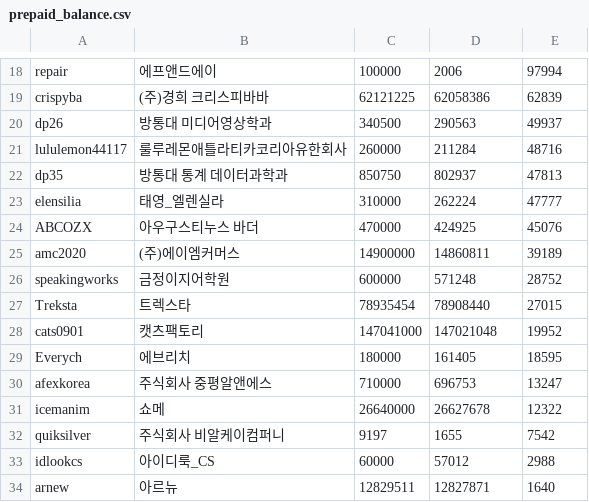
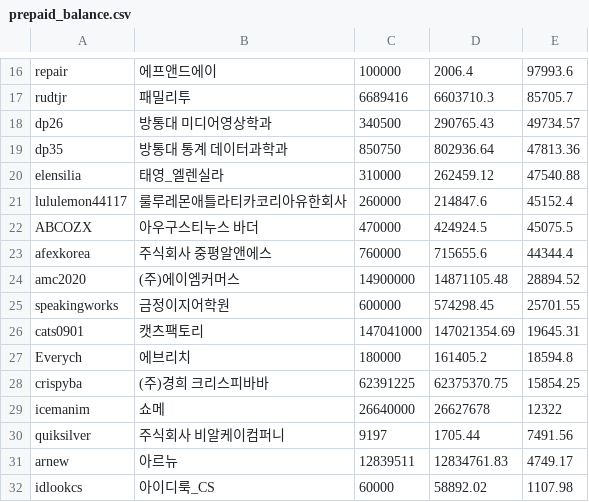
Before and after one commit to hoyun5295-ctrl/TargetupAI, a CSV file: migrate-legacy/data/prepaid_balance.csv, drawn as a sheet; only a part is shown, gaps mark what is left out; removed rows and columns are numbered as before the commit, all else as after; the diff covers the shown part only; the diff names each change by its address in the sheet, - before the commit and + after, or states it on an @@ line.

```diff
--- a/migrate-legacy/data/prepaid_balance.csv
+++ b/migrate-legacy/data/prepaid_balance.csv
-D16: 2006
+D16: 2006.4
-E16: 97994
+E16: 97993.6
-row 19: crispyba | (주)경희 크리스피바바 | 62121225 | 62058386 | 62839
+row 17: rudtjr | 패밀리투 | 6689416 | 6603710.3 | 85705.7
-D18: 290563
+D18: 290765.43
-E18: 49937
+E18: 49734.57
-row 21: lululemon44117 | 룰루레몬애틀라티카코리아유한회사 | 260000 | 211284 | 48716
-D19: 802937
+D19: 802936.64
-E19: 47813
+E19: 47813.36
-D20: 262224
+D20: 262459.12
-E20: 47777
+E20: 47540.88
+row 21: lululemon44117 | 룰루레몬애틀라티카코리아유한회사 | 260000 | 214847.6 | 45152.4
-D22: 424925
+D22: 424924.5
-E22: 45076
+E22: 45075.5
+row 23: afexkorea | 주식회사 중평알앤에스 | 760000 | 715655.6 | 44344.4
-D24: 14860811
+D24: 14871105.48
-E24: 39189
+E24: 28894.52
-D25: 571248
+D25: 574298.45
-E25: 28752
+E25: 25701.55
-row 27: Treksta | 트렉스타 | 78935454 | 78908440 | 27015
-D26: 147021048
+D26: 147021354.69
-E26: 19952
+E26: 19645.31
-D27: 161405
+D27: 161405.2
-E27: 18595
+E27: 18594.8
-row 30: afexkorea | 주식회사 중평알앤에스 | 710000 | 696753 | 13247
+row 28: crispyba | (주)경희 크리스피바바 | 62391225 | 62375370.75 | 15854.25
-D30: 1655
+D30: 1705.44
-E30: 7542
+E30: 7491.56
+row 31: arnew | 아르뉴 | 12839511 | 12834761.83 | 4749.17
-D32: 57012
+D32: 58892.02
-E32: 2988
+E32: 1107.98
-row 34: arnew | 아르뉴 | 12829511 | 12827871 | 1640
```
Also changed, not shown: 7 added rows, 8 removed rows and 28 edited cells elsewhere in this file, 9 other files.
